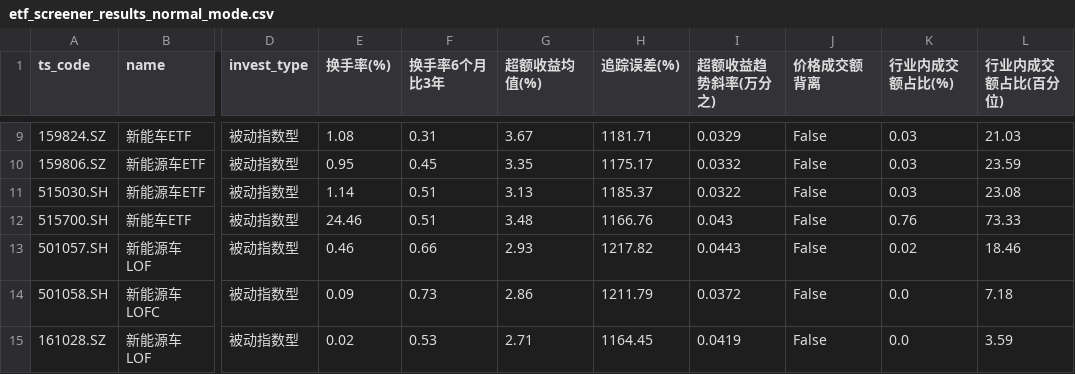
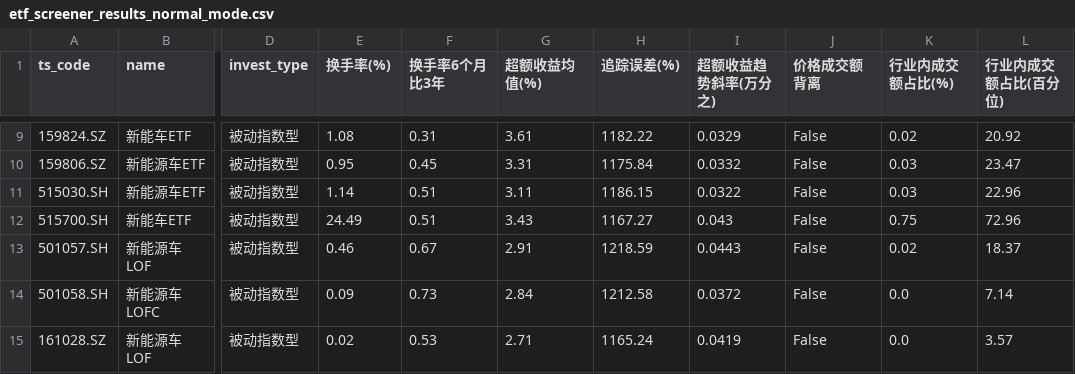
Before and after one commit to ChiaraVan1/ETF_data_project, a CSV file: etf_screener_results_normal_mode.csv, drawn as a sheet; only a part is shown, gaps mark what is left out; the diff covers the shown part only; the diff names each change by its address in the sheet, - before the commit and + after, or states it on an @@ line.

```diff
--- a/etf_screener_results_normal_mode.csv
+++ b/etf_screener_results_normal_mode.csv
-G9 (超额收益均值(%)): 3.67
+G9 (超额收益均值(%)): 3.61
-H9 (追踪误差(%)): 1181.71
+H9 (追踪误差(%)): 1182.22
-K9 (行业内成交额占比(%)): 0.03
+K9 (行业内成交额占比(%)): 0.02
-L9 (行业内成交额占比(百分位)): 21.03
+L9 (行业内成交额占比(百分位)): 20.92
-G10 (超额收益均值(%)): 3.35
+G10 (超额收益均值(%)): 3.31
-H10 (追踪误差(%)): 1175.17
+H10 (追踪误差(%)): 1175.84
-L10 (行业内成交额占比(百分位)): 23.59
+L10 (行业内成交额占比(百分位)): 23.47
-G11 (超额收益均值(%)): 3.13
+G11 (超额收益均值(%)): 3.11
-H11 (追踪误差(%)): 1185.37
+H11 (追踪误差(%)): 1186.15
-L11 (行业内成交额占比(百分位)): 23.08
+L11 (行业内成交额占比(百分位)): 22.96
-E12 (换手率(%)): 24.46
+E12 (换手率(%)): 24.49
-G12 (超额收益均值(%)): 3.48
+G12 (超额收益均值(%)): 3.43
-H12 (追踪误差(%)): 1166.76
+H12 (追踪误差(%)): 1167.27
-K12 (行业内成交额占比(%)): 0.76
+K12 (行业内成交额占比(%)): 0.75
-L12 (行业内成交额占比(百分位)): 73.33
+L12 (行业内成交额占比(百分位)): 72.96
-F13 (换手率6个月比3年): 0.66
+F13 (换手率6个月比3年): 0.67
-G13 (超额收益均值(%)): 2.93
+G13 (超额收益均值(%)): 2.91
-H13 (追踪误差(%)): 1217.82
+H13 (追踪误差(%)): 1218.59
-L13 (行业内成交额占比(百分位)): 18.46
+L13 (行业内成交额占比(百分位)): 18.37
-G14 (超额收益均值(%)): 2.86
+G14 (超额收益均值(%)): 2.84
-H14 (追踪误差(%)): 1211.79
+H14 (追踪误差(%)): 1212.58
-L14 (行业内成交额占比(百分位)): 7.18
+L14 (行业内成交额占比(百分位)): 7.14
-H15 (追踪误差(%)): 1164.45
+H15 (追踪误差(%)): 1165.24
-L15 (行业内成交额占比(百分位)): 3.59
+L15 (行业内成交额占比(百分位)): 3.57
```
Also changed, not shown: 29 edited cells elsewhere in this file, etf_metrics_daily_report.csv, final_etf_data.csv.
